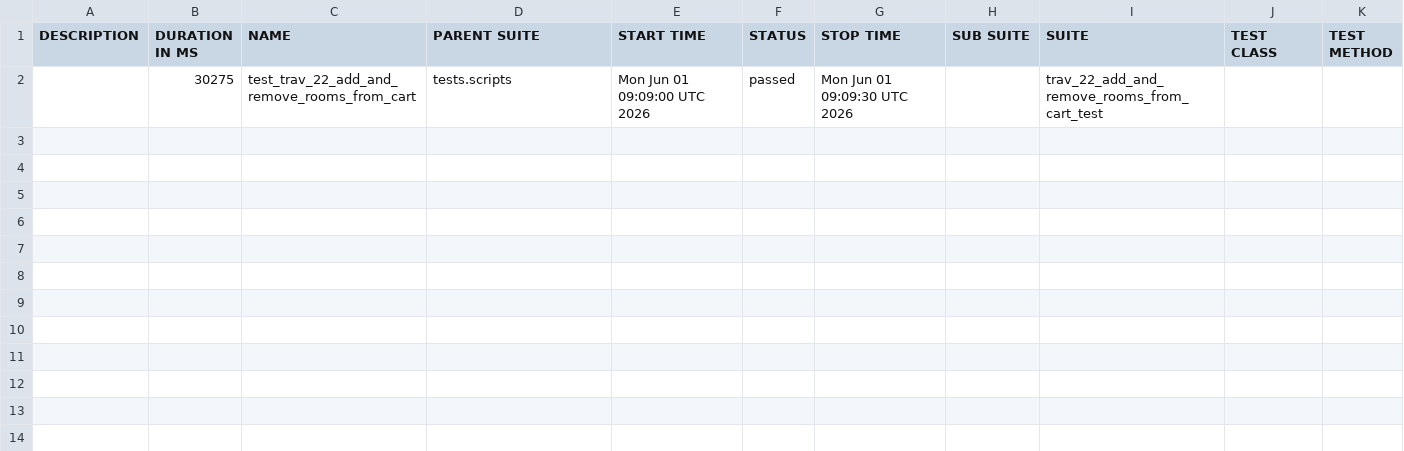
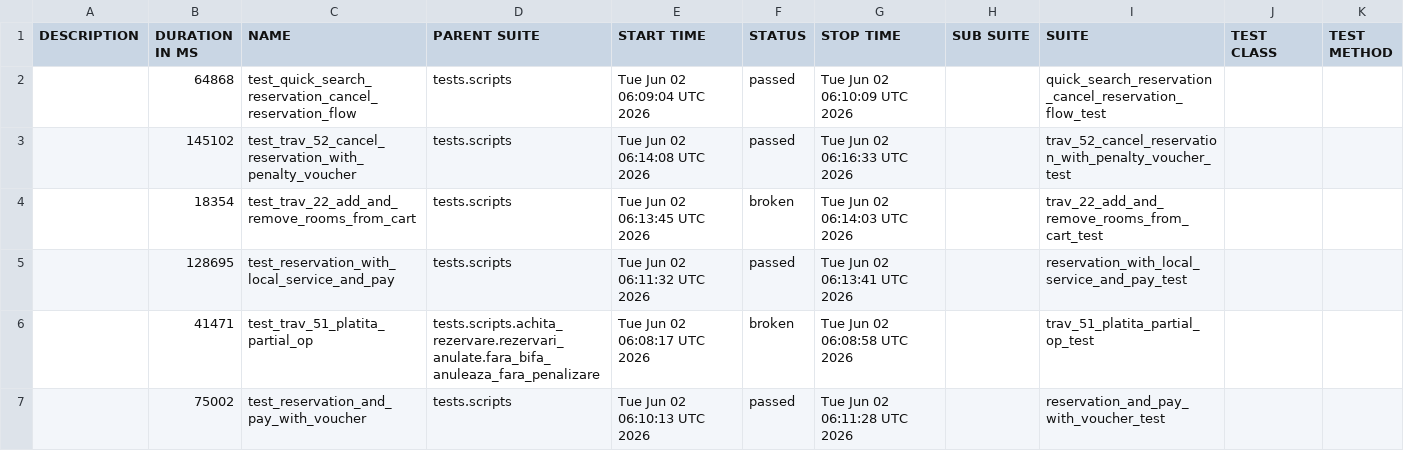
Before and after one commit to gabrielfilipwesrom/qa-reports, a CSV file: data/suites.csv, drawn as a sheet.

```diff
--- a/data/suites.csv
+++ b/data/suites.csv
@@ -1,2 +1,7 @@
 "DESCRIPTION","DURATION IN MS","NAME","PARENT SUITE","START TIME","STATUS","STOP TIME","SUB SUITE","SUITE","TEST CLASS","TEST METHOD"
-"","30275","test_trav_22_add_and_remove_rooms_from_cart","tests.scripts","Mon Jun 01 09:09:00 UTC 2026","passed","Mon Jun 01 09:09:30 UTC 2026","","trav_22_add_and_remove_rooms_from_cart_test","",""
+"","64868","test_quick_search_reservation_cancel_reservation_flow","tests.scripts","Tue Jun 02 06:09:04 UTC 2026","passed","Tue Jun 02 06:10:09 UTC 2026","","quick_search_reservation_cancel_reservation_flow_test","",""
+"","145102","test_trav_52_cancel_reservation_with_penalty_voucher","tests.scripts","Tue Jun 02 06:14:08 UTC 2026","passed","Tue Jun 02 06:16:33 UTC 2026","","trav_52_cancel_reservation_with_penalty_voucher_test","",""
+"","18354","test_trav_22_add_and_remove_rooms_from_cart","tests.scripts","Tue Jun 02 06:13:45 UTC 2026","broken","Tue Jun 02 06:14:03 UTC 2026","","trav_22_add_and_remove_rooms_from_cart_test","",""
+"","128695","test_reservation_with_local_service_and_pay","tests.scripts","Tue Jun 02 06:11:32 UTC 2026","passed","Tue Jun 02 06:13:41 UTC 2026","","reservation_with_local_service_and_pay_test","",""
+"","41471","test_trav_51_platita_partial_op","tests.scripts.achita_rezervare.rezervari_anulate.fara_bifa_anuleaza_fara_penalizare","Tue Jun 02 06:08:17 UTC 2026","broken","Tue Jun 02 06:08:58 UTC 2026","","trav_51_platita_partial_op_test","",""
+"","75002","test_reservation_and_pay_with_voucher","tests.scripts","Tue Jun 02 06:10:13 UTC 2026","passed","Tue Jun 02 06:11:28 UTC 2026","","reservation_and_pay_with_voucher_test","",""
```
Also changed, not shown: 37 other files.
